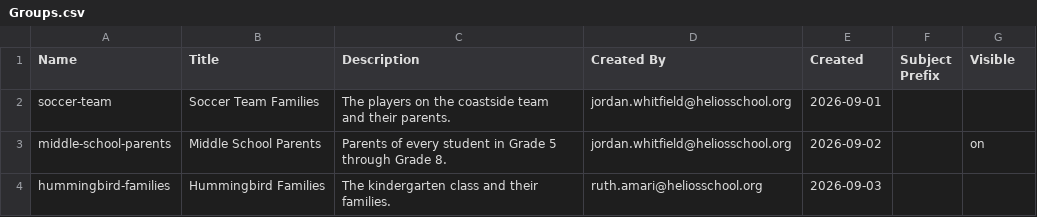
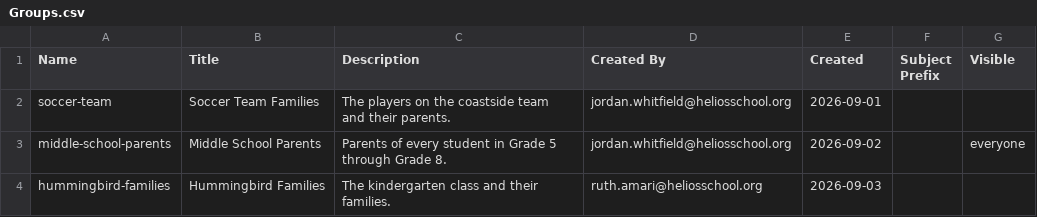
Before and after one commit to heliosian/heliosian, a CSV file: sampledata/groups/Groups.csv, drawn as a sheet.

Commit message:
Loop's group cards drop their alias lines, a group is hidden, visible to its members or visible to everyone - the Visible cell reading hidden, members or everyone and anything else refusing the load, a members-visible group reaching whoever the rules or additions place on it whatever the excluded list says, the editor picking one from a select - names and aliases take dots, never at an end or two together, and the editor's tabs run Rules before Members

```diff
--- a/sampledata/groups/Groups.csv
+++ b/sampledata/groups/Groups.csv
@@ -2,3 +2,3 @@ Name,Title,Description,Created By,Created,Subject Prefix,Visible
 soccer-team,Soccer Team Families,The players on the coastside team and their parents.,jordan.whitfield@heliosschool.org,2026-09-01,,
-middle-school-parents,Middle School Parents,Parents of every student in Grade 5 through Grade 8.,jordan.whitfield@heliosschool.org,2026-09-02,,on
+middle-school-parents,Middle School Parents,Parents of every student in Grade 5 through Grade 8.,jordan.whitfield@heliosschool.org,2026-09-02,,everyone
 hummingbird-families,Hummingbird Families,The kindergarten class and their families.,ruth.amari@heliosschool.org,2026-09-03,,
```
Also changed, not shown: 10 other files.
